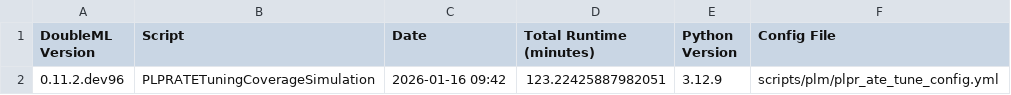
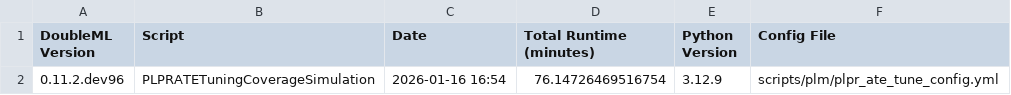
Before and after one commit to disouzam/doubleml-coverage, a CSV file: results/plm/plpr_ate_tune_metadata.csv, drawn as a sheet.

```diff
--- a/results/plm/plpr_ate_tune_metadata.csv
+++ b/results/plm/plpr_ate_tune_metadata.csv
@@ -1,2 +1,2 @@
 DoubleML Version,Script,Date,Total Runtime (minutes),Python Version,Config File
-0.11.2.dev96,PLPRATETuningCoverageSimulation,2026-01-16 09:42,123.22425887982051,3.12.9,scripts/plm/plpr_ate_tune_config.yml
+0.11.2.dev96,PLPRATETuningCoverageSimulation,2026-01-16 16:54,76.14726469516754,3.12.9,scripts/plm/plpr_ate_tune_config.yml
```
Also changed, not shown: results/plm/plpr_ate_coverage.csv, results/plm/plpr_ate_tune_coverage.csv, 7 other files.
